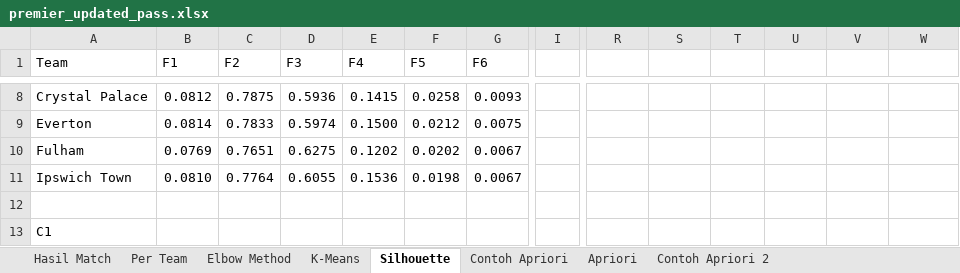
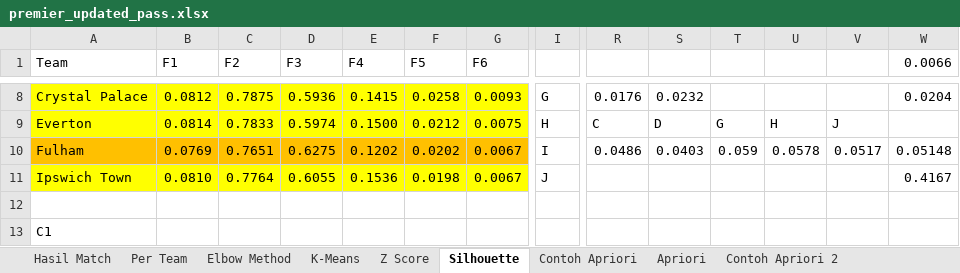
Before and after one commit to RichardxSW/scraping-fbref, an Excel workbook: premier_updated_pass.xlsx, sheet Silhouette, drawn as a sheet; only a part is shown, gaps mark what is left out; values as stored, in another font and other column widths than the file's, no borders; the diff covers the shown part only; the diff names each change by its address in the sheet, - before the commit and + after, or states it on an @@ line.

```diff
--- a/premier_updated_pass.xlsx (sheet Silhouette)
+++ b/premier_updated_pass.xlsx (sheet Silhouette)
+sheet tab: Z Score
-W1: (empty)
+W1: 0.0066
-A8:G9 fill: none
+A8:G9 fill: #FFFF00
-I8: (empty)
+I8: G
-R8: (empty)
+R8: 0.0176
-S8: (empty)
+S8: 0.0232
-W8 (0.0066): (empty)
+W8 (0.0066): 0.0204
-I9: (empty)
+I9: H
-R9: (empty)
+R9: C
-S9: (empty)
+S9: D
-T9: (empty)
+T9: G
-U9: (empty)
+U9: H
-V9: (empty)
+V9: J
-A10:G10 fill: none
+A10:G10 fill: #FFC000
-I10: (empty)
+I10: I
-R10: (empty)
+R10: 0.0486
-S10: (empty)
+S10: 0.0403
-T10: (empty)
+T10: 0.059
-U10: (empty)
+U10: 0.0578
-V10: (empty)
+V10: 0.0517
-W10 (0.0066): (empty)
+W10 (0.0066): 0.05148
-A11:G11 fill: none
+A11:G11 fill: #FFFF00
-I11: (empty)
+I11: J
-W11 (0.0066): (empty)
+W11 (0.0066): 0.4167
```
Also changed, not shown: 29 edited cells and cell formats elsewhere in this sheet, data_premier.xlsx, 1 other file.
